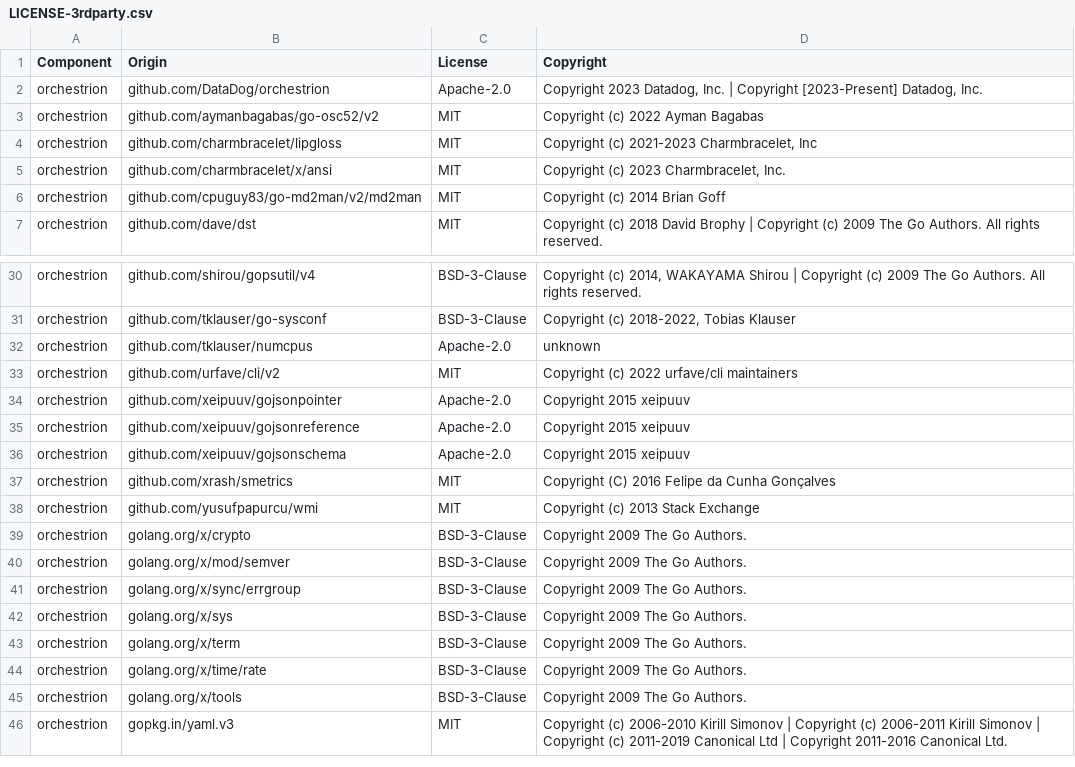
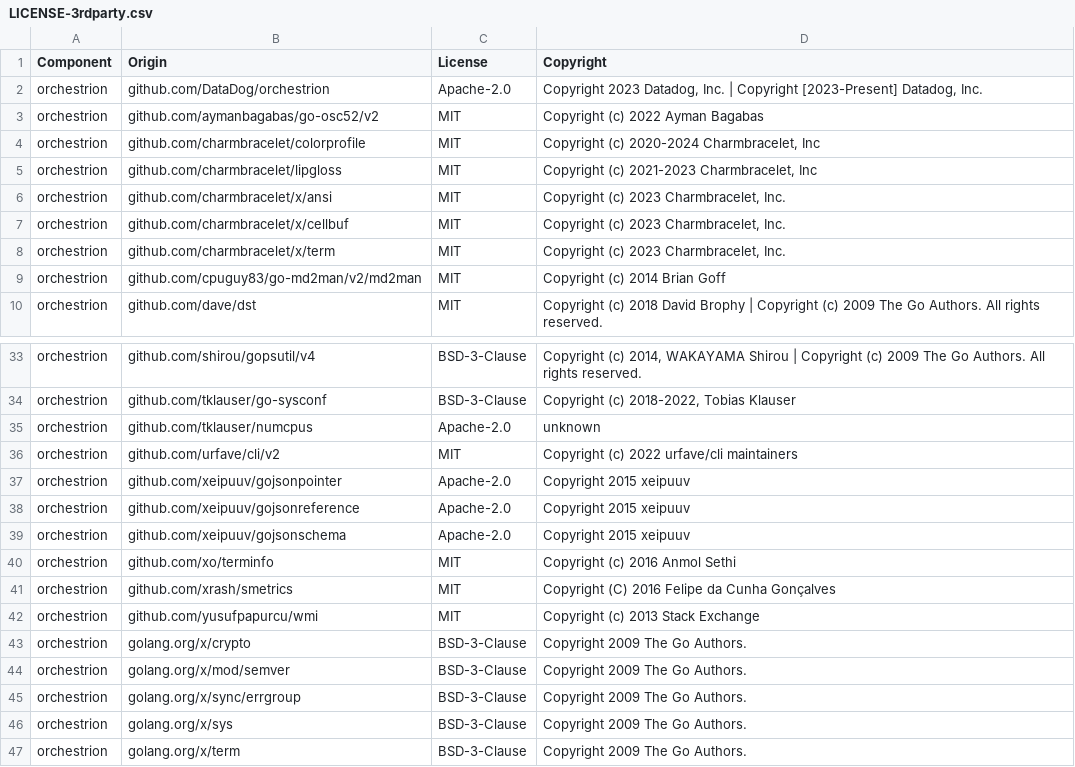
Before and after one commit to DataDog/orchestrion, a CSV file: LICENSE-3rdparty.csv, drawn as a sheet; only a part is shown, gaps mark what is left out; the shorter side is filled out with more unchanged rows; the diff names each change by its address in the sheet, - before the commit and + after, or states it on an @@ line.

```diff
--- a/LICENSE-3rdparty.csv
+++ b/LICENSE-3rdparty.csv
+row 4: orchestrion | github.com/charmbracelet/colorprofile | MIT | Copyright (c) 2020-2024 Charmbracelet, Inc
+row 7: orchestrion | github.com/charmbracelet/x/cellbuf | MIT | Copyright (c) 2023 Charmbracelet, Inc.
+row 8: orchestrion | github.com/charmbracelet/x/term | MIT | Copyright (c) 2023 Charmbracelet, Inc.
+row 40: orchestrion | github.com/xo/terminfo | MIT | Copyright (c) 2016 Anmol Sethi
```
Also changed, not shown: 8 other files.
